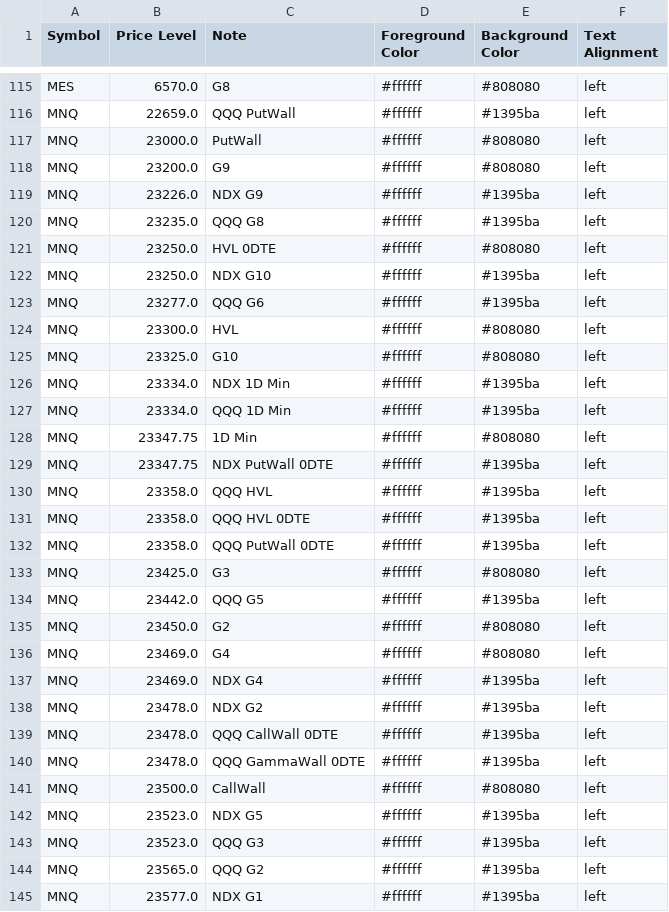
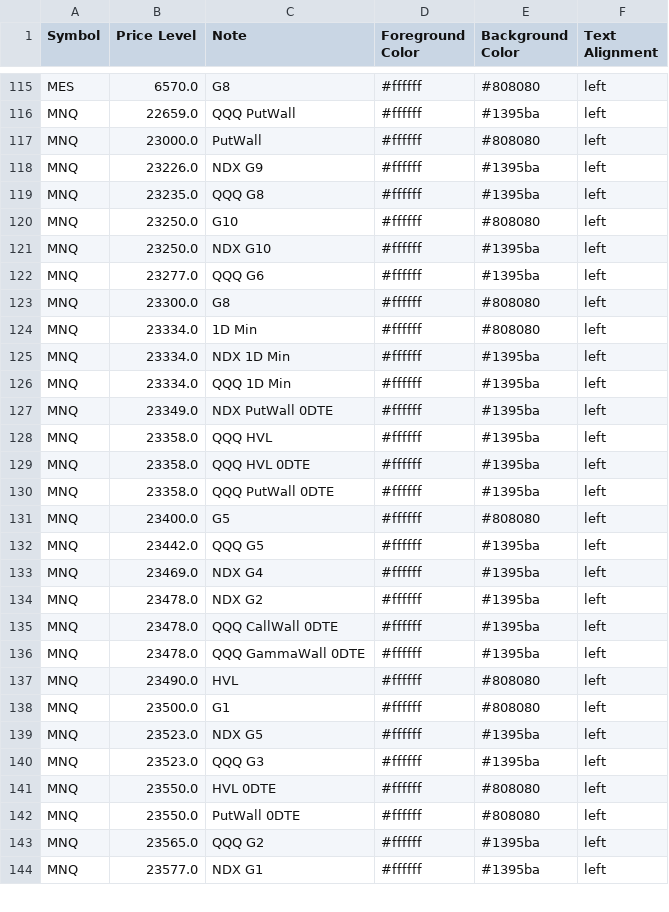
Before and after one commit to GammaGex/dados, a CSV file: dados_standard.csv, drawn as a sheet; only a part is shown, gaps mark what is left out; the diff covers the shown part only.

Commit message:
Atualizacao automatica - dados_standard.csv

```diff
--- a/dados_standard.csv
+++ b/dados_standard.csv
@@ -117,14 +117,12 @@ MNQ,22659.0,QQQ PutWall,#ffffff,#1395ba,left
 MNQ,23000.0,PutWall,#ffffff,#808080,left
-MNQ,23200.0,G9,#ffffff,#808080,left
 MNQ,23226.0,NDX G9,#ffffff,#1395ba,left
 MNQ,23235.0,QQQ G8,#ffffff,#1395ba,left
-MNQ,23250.0,HVL 0DTE,#ffffff,#808080,left
+MNQ,23250.0,G10,#ffffff,#808080,left
 MNQ,23250.0,NDX G10,#ffffff,#1395ba,left
 MNQ,23277.0,QQQ G6,#ffffff,#1395ba,left
-MNQ,23300.0,HVL,#ffffff,#808080,left
-MNQ,23325.0,G10,#ffffff,#808080,left
+MNQ,23300.0,G8,#ffffff,#808080,left
+MNQ,23334.0,1D Min,#ffffff,#808080,left
 MNQ,23334.0,NDX 1D Min,#ffffff,#1395ba,left
 MNQ,23334.0,QQQ 1D Min,#ffffff,#1395ba,left
-MNQ,23347.75,1D Min,#ffffff,#808080,left
-MNQ,23347.75,NDX PutWall 0DTE,#ffffff,#1395ba,left
+MNQ,23349.0,NDX PutWall 0DTE,#ffffff,#1395ba,left
 MNQ,23358.0,QQQ HVL,#ffffff,#1395ba,left
@@ -132,6 +130,4 @@ MNQ,23358.0,QQQ HVL 0DTE,#ffffff,#1395ba,left
 MNQ,23358.0,QQQ PutWall 0DTE,#ffffff,#1395ba,left
-MNQ,23425.0,G3,#ffffff,#808080,left
+MNQ,23400.0,G5,#ffffff,#808080,left
 MNQ,23442.0,QQQ G5,#ffffff,#1395ba,left
-MNQ,23450.0,G2,#ffffff,#808080,left
-MNQ,23469.0,G4,#ffffff,#808080,left
 MNQ,23469.0,NDX G4,#ffffff,#1395ba,left
@@ -140,5 +136,8 @@ MNQ,23478.0,QQQ CallWall 0DTE,#ffffff,#1395ba,left
 MNQ,23478.0,QQQ GammaWall 0DTE,#ffffff,#1395ba,left
-MNQ,23500.0,CallWall,#ffffff,#808080,left
+MNQ,23490.0,HVL,#ffffff,#808080,left
+MNQ,23500.0,G1,#ffffff,#808080,left
 MNQ,23523.0,NDX G5,#ffffff,#1395ba,left
 MNQ,23523.0,QQQ G3,#ffffff,#1395ba,left
+MNQ,23550.0,HVL 0DTE,#ffffff,#808080,left
+MNQ,23550.0,PutWall 0DTE,#ffffff,#808080,left
 MNQ,23565.0,QQQ G2,#ffffff,#1395ba,left
```
Also changed, not shown: 5 added rows, 4 removed rows and 62 edited cells elsewhere in this file.
